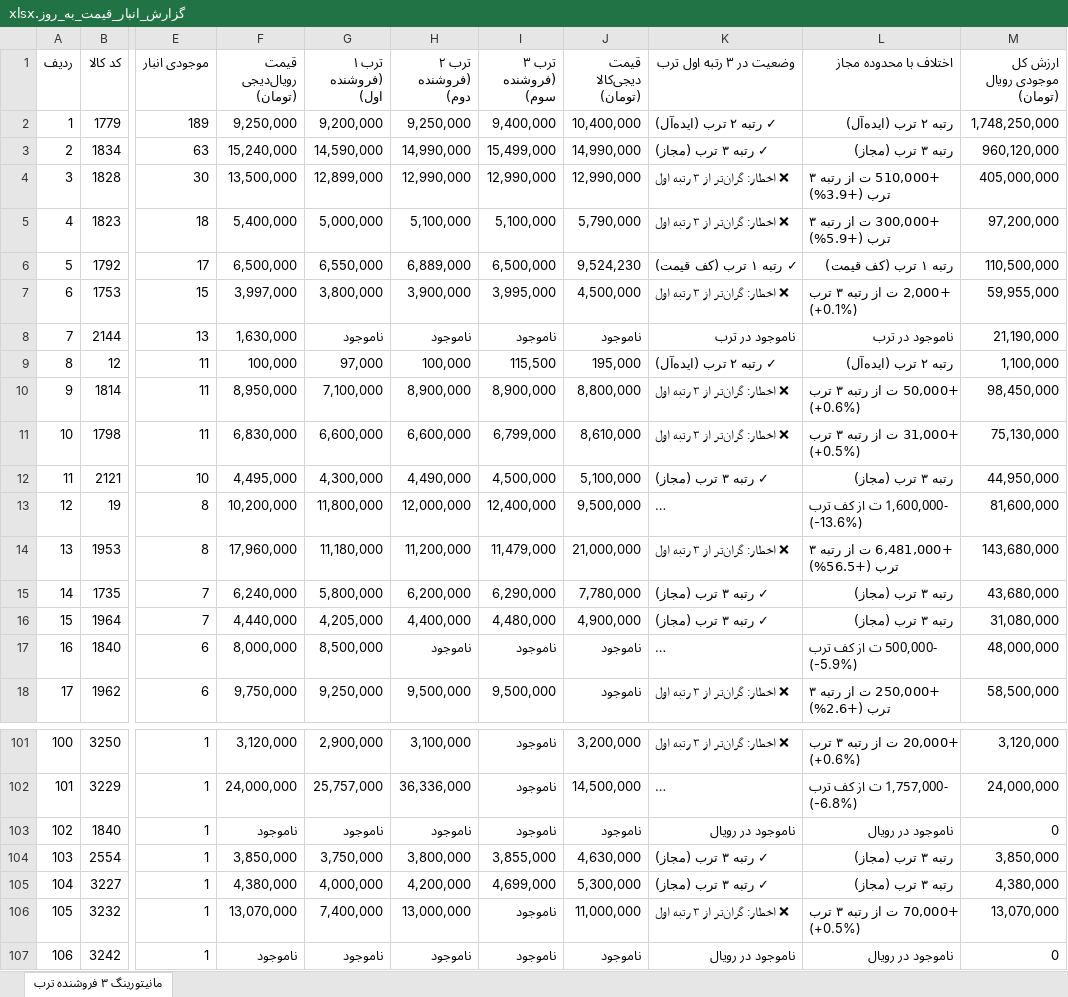
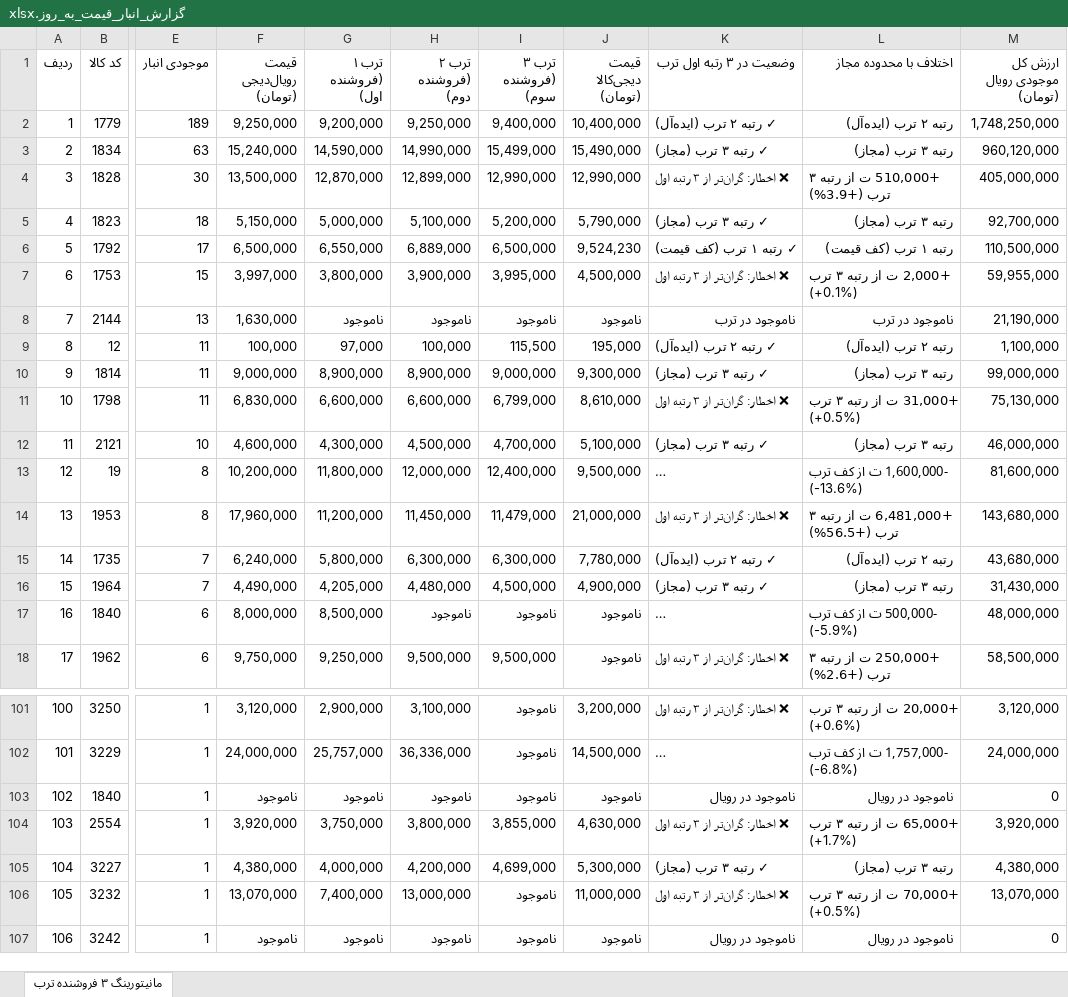
Before and after one commit to pouria-maleki/price-monitor, an Excel workbook: data/گزارش_انبار_قیمت_به_روز.xlsx, sheet مانیتورینگ ۳ فروشنده ترب, drawn as a sheet; only a part is shown, gaps mark what is left out; long unchanged cells end in …; values as stored, in another font and other column widths than the file's, no cell formats; the diff covers the shown part only; the diff names each change by its address in the sheet, - before the commit and + after, or states it on an @@ line.

```diff
--- a/data/گزارش_انبار_قیمت_به_روز.xlsx (sheet مانیتورینگ ۳ فروشنده ترب)
+++ b/data/گزارش_انبار_قیمت_به_روز.xlsx (sheet مانیتورینگ ۳ فروشنده ترب)
-J3 (قیمت دیجی‌کالا (تومان)): 14,990,000
+J3 (قیمت دیجی‌کالا (تومان)): 15,490,000
-G4 (ترب ۱ (فروشنده اول)): 12,899,000
+G4 (ترب ۱ (فروشنده اول)): 12,870,000
-H4 (ترب ۲ (فروشنده دوم)): 12,990,000
+H4 (ترب ۲ (فروشنده دوم)): 12,899,000
-F5 (قیمت رویال‌دیجی (تومان)): 5,400,000
+F5 (قیمت رویال‌دیجی (تومان)): 5,150,000
-I5 (ترب ۳ (فروشنده سوم)): 5,100,000
+I5 (ترب ۳ (فروشنده سوم)): 5,200,000
-K5 (وضعیت در ۳ رتبه اول ترب): ❌ اخطار: گران‌تر از ۳ رتبه اول
+K5 (وضعیت در ۳ رتبه اول ترب): ✓ رتبه ۳ ترب (مجاز)
-L5 (اختلاف با محدوده مجاز): +300,000 ت از رتبه ۳ ترب (+5.9%)
+L5 (اختلاف با محدوده مجاز): رتبه ۳ ترب (مجاز)
-M5 (ارزش کل موجودی رویال (تومان)): 97,200,000
+M5 (ارزش کل موجودی رویال (تومان)): 92,700,000
-F10 (قیمت رویال‌دیجی (تومان)): 8,950,000
+F10 (قیمت رویال‌دیجی (تومان)): 9,000,000
-G10 (ترب ۱ (فروشنده اول)): 7,100,000
+G10 (ترب ۱ (فروشنده اول)): 8,900,000
-I10 (ترب ۳ (فروشنده سوم)): 8,900,000
+I10 (ترب ۳ (فروشنده سوم)): 9,000,000
-J10 (قیمت دیجی‌کالا (تومان)): 8,800,000
+J10 (قیمت دیجی‌کالا (تومان)): 9,300,000
-K10 (وضعیت در ۳ رتبه اول ترب): ❌ اخطار: گران‌تر از ۳ رتبه اول
+K10 (وضعیت در ۳ رتبه اول ترب): ✓ رتبه ۳ ترب (مجاز)
-L10 (اختلاف با محدوده مجاز): +50,000 ت از رتبه ۳ ترب (+0.6%)
+L10 (اختلاف با محدوده مجاز): رتبه ۳ ترب (مجاز)
-M10 (ارزش کل موجودی رویال (تومان)): 98,450,000
+M10 (ارزش کل موجودی رویال (تومان)): 99,000,000
-F12 (قیمت رویال‌دیجی (تومان)): 4,495,000
+F12 (قیمت رویال‌دیجی (تومان)): 4,600,000
-H12 (ترب ۲ (فروشنده دوم)): 4,490,000
+H12 (ترب ۲ (فروشنده دوم)): 4,500,000
-I12 (ترب ۳ (فروشنده سوم)): 4,500,000
+I12 (ترب ۳ (فروشنده سوم)): 4,700,000
-M12 (ارزش کل موجودی رویال (تومان)): 44,950,000
+M12 (ارزش کل موجودی رویال (تومان)): 46,000,000
-G14 (ترب ۱ (فروشنده اول)): 11,180,000
+G14 (ترب ۱ (فروشنده اول)): 11,200,000
-H14 (ترب ۲ (فروشنده دوم)): 11,200,000
+H14 (ترب ۲ (فروشنده دوم)): 11,450,000
-H15 (ترب ۲ (فروشنده دوم)): 6,200,000
+H15 (ترب ۲ (فروشنده دوم)): 6,300,000
-I15 (ترب ۳ (فروشنده سوم)): 6,290,000
+I15 (ترب ۳ (فروشنده سوم)): 6,300,000
-K15 (وضعیت در ۳ رتبه اول ترب): ✓ رتبه ۳ ترب (مجاز)
+K15 (وضعیت در ۳ رتبه اول ترب): ✓ رتبه ۲ ترب (ایده‌آل)
-L15 (اختلاف با محدوده مجاز): رتبه ۳ ترب (مجاز)
+L15 (اختلاف با محدوده مجاز): رتبه ۲ ترب (ایده‌آل)
-F16 (قیمت رویال‌دیجی (تومان)): 4,440,000
+F16 (قیمت رویال‌دیجی (تومان)): 4,490,000
-H16 (ترب ۲ (فروشنده دوم)): 4,400,000
+H16 (ترب ۲ (فروشنده دوم)): 4,480,000
-I16 (ترب ۳ (فروشنده سوم)): 4,480,000
+I16 (ترب ۳ (فروشنده سوم)): 4,500,000
-M16 (ارزش کل موجودی رویال (تومان)): 31,080,000
+M16 (ارزش کل موجودی رویال (تومان)): 31,430,000
-F104 (قیمت رویال‌دیجی (تومان)): 3,850,000
+F104 (قیمت رویال‌دیجی (تومان)): 3,920,000
-K104 (وضعیت در ۳ رتبه اول ترب): ✓ رتبه ۳ ترب (مجاز)
+K104 (وضعیت در ۳ رتبه اول ترب): ❌ اخطار: گران‌تر از ۳ رتبه اول
-L104 (اختلاف با محدوده مجاز): رتبه ۳ ترب (مجاز)
+L104 (اختلاف با محدوده مجاز): +65,000 ت از رتبه ۳ ترب (+1.7%)
-M104 (ارزش کل موجودی رویال (تومان)): 3,850,000
+M104 (ارزش کل موجودی رویال (تومان)): 3,920,000
```
Also changed, not shown: 95 edited cells elsewhere in this sheet, cell formats, frontend/public/data/گزارش_انبار_قیمت_به_روز.xlsx, گزارش_انبار_قیمت_به_روز.xlsx, 4 other files.
